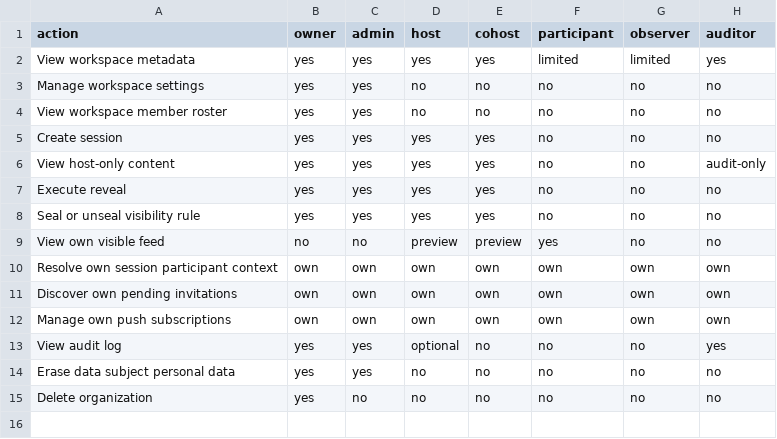
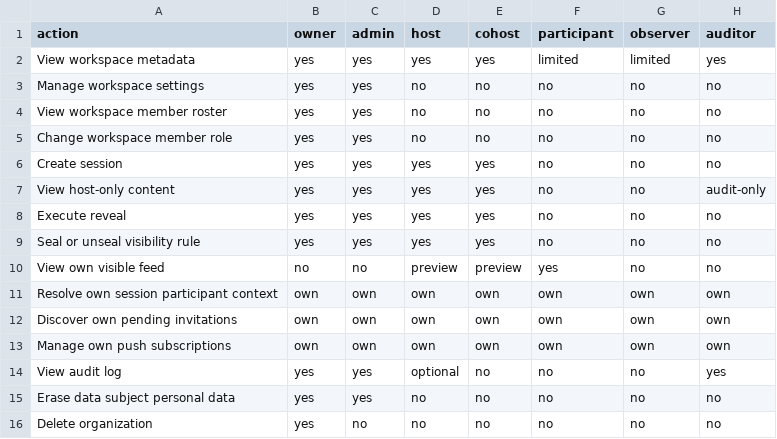
Before and after one commit to Live-Experience-Application/livecore-platform, a CSV file: csv/authorization_matrix.csv, drawn as a sheet; the diff names each change by its address in the sheet, - before the commit and + after, or states it on an @@ line.

Commit message:
CORE-WSM-002: add a workspace member role-change command
Add PATCH /api/v1/workspaces/{workspaceId}/members/{memberId}, which changes a
member's generic MembershipRole over the existing WorkspaceMember aggregate and
authorization, so an administrator can correct a member's role without
remove-and-reinvite (the workspace surface had only invite and remove).

The command reuses the member-removal flow (fail-closed, resolve-tenant,
load-then-authorize, hidden-404) and the same "Manage members" Owner/Admin set.
It is tenant- and workspace-scoped: a foreign-tenant or unknown member or
workspace is an indistinguishable hidden 404, and a non-administration tenant
member is denied 403. The last-Owner invariant is enforced on demotion -
demoting the sole remaining Owner is refused (409), mirroring the
last-Owner-cannot-be-removed rule. The change honors If-Match optimistic
concurrency (a stale ETag is 412, CORE-DX-002) - the membership becomes a
mutable aggregate, so it gains the xmin row-version token (a no-op migration,
xmin is a pre-existing system column) and two concurrent role changes conflict
(409). A same-role change is an idempotent no-op (200, no audit). Every change
is recorded as a MemberRoleChanged audit fact (actor + membership + before/after
role, by id only); the role-change also evicts the subject's authorization-cache
group so a demotion takes effect on the next request, fail-closed.

The matching client.workspaces.updateMemberRole SDK method is added (the first
PATCH route, so the route extractors and the SDK transport learn PATCH), the
OpenAPI document and contract types are regenerated, and the route is documented
in csv/api_routes.csv, csv/authorization_matrix.csv, docs/06 and docs/08.

Tests cover the success path and roster reflection, the audit fact, the
last-Owner demotion 409, the stale If-Match 412, the same-role no-op, and the
negative-authorization and tenant-isolation cases (401/403/404/400), all
fail-closed; the sdk-parity, OpenAPI and spec-consistency drift gates stay green.

Signed-off-by: htos <singh.harwinder@outlook.com>

```diff
--- a/csv/authorization_matrix.csv
+++ b/csv/authorization_matrix.csv
+row 5: Change workspace member role | yes | yes | no | no | no | no | no
```
Also changed, not shown: csv/api_routes.csv, 24 other files.
